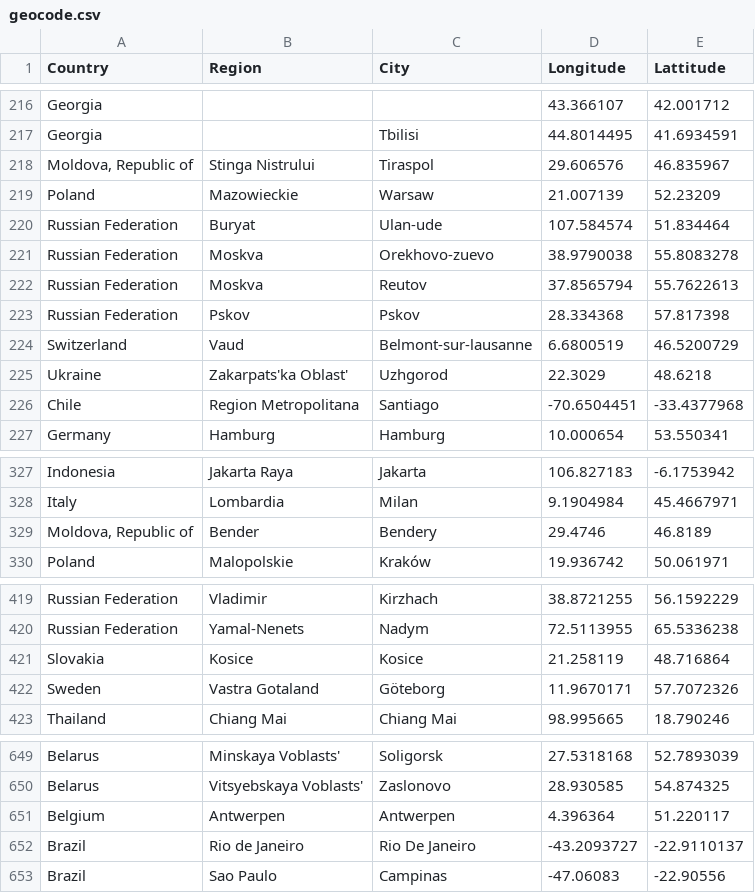
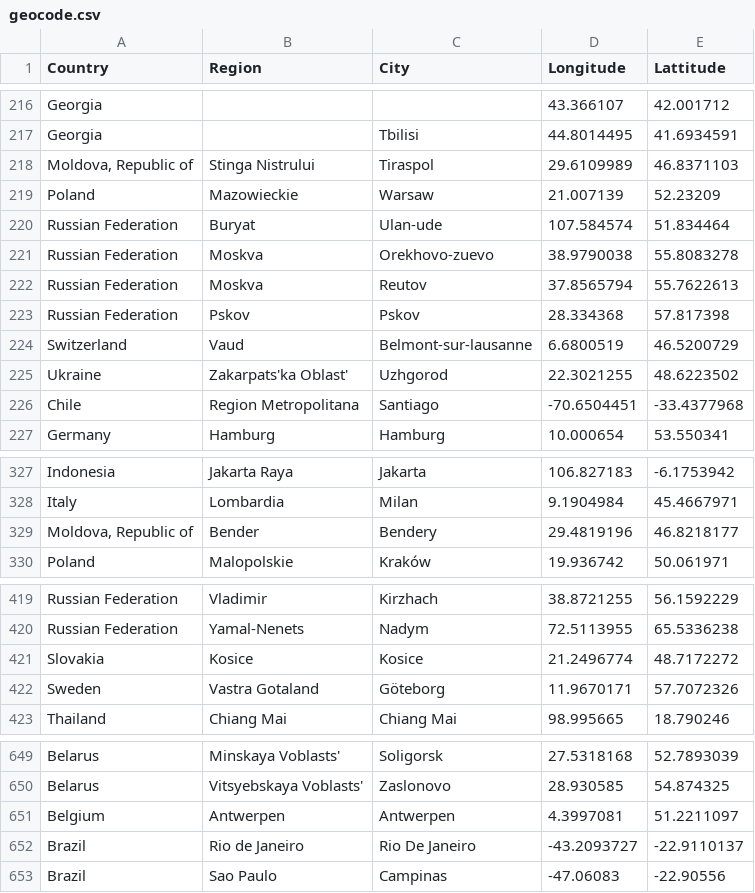
Before and after one commit to lyokha/statcounter-utils, a CSV file: geocode.csv, drawn as a sheet; only a part is shown, gaps mark what is left out; the diff covers the shown part only.

```diff
--- a/geocode.csv
+++ b/geocode.csv
@@ -217,3 +217,3 @@ Georgia;;;43.366107;42.001712
 Georgia;;Tbilisi;44.8014495;41.6934591
-Moldova, Republic of;Stinga Nistrului;Tiraspol;29.606576;46.835967
+Moldova, Republic of;Stinga Nistrului;Tiraspol;29.6109989;46.8371103
 Poland;Mazowieckie;Warsaw;21.007139;52.23209
@@ -224,3 +224,3 @@ Russian Federation;Pskov;Pskov;28.334368;57.817398
 Switzerland;Vaud;Belmont-sur-lausanne;6.6800519;46.5200729
-Ukraine;Zakarpats'ka Oblast';Uzhgorod;22.3029;48.6218
+Ukraine;Zakarpats'ka Oblast';Uzhgorod;22.3021255;48.6223502
 Chile;Region Metropolitana;Santiago;-70.6504451;-33.4377968
@@ -328,3 +328,3 @@ Indonesia;Jakarta Raya;Jakarta;106.827183;-6.1753942
 Italy;Lombardia;Milan;9.1904984;45.4667971
-Moldova, Republic of;Bender;Bendery;29.4746;46.8189
+Moldova, Republic of;Bender;Bendery;29.4819196;46.8218177
 Poland;Malopolskie;Kraków;19.936742;50.061971
@@ -420,3 +420,3 @@ Russian Federation;Vladimir;Kirzhach;38.8721255;56.1592229
 Russian Federation;Yamal-Nenets;Nadym;72.5113955;65.5336238
-Slovakia;Kosice;Kosice;21.258119;48.716864
+Slovakia;Kosice;Kosice;21.2496774;48.7172272
 Sweden;Vastra Gotaland;Göteborg;11.9670171;57.7072326
@@ -650,3 +650,3 @@ Belarus;Minskaya Voblasts';Soligorsk;27.5318168;52.7893039
 Belarus;Vitsyebskaya Voblasts';Zaslonovo;28.930585;54.874325
-Belgium;Antwerpen;Antwerpen;4.396364;51.220117
+Belgium;Antwerpen;Antwerpen;4.3997081;51.2211097
 Brazil;Rio de Janeiro;Rio De Janeiro;-43.2093727;-22.9110137
```
Also changed, not shown: 14 added rows, 1 removed row and 10 edited cells elsewhere in this file, 2 other files.
